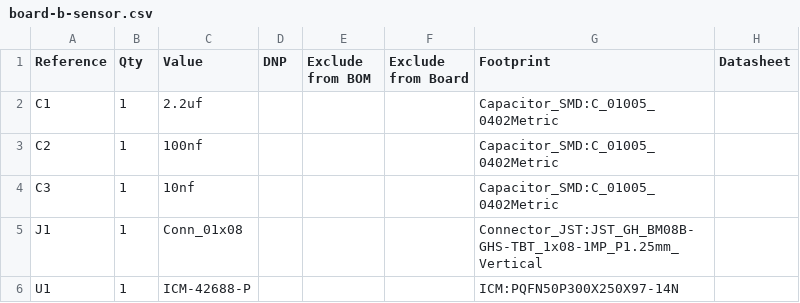
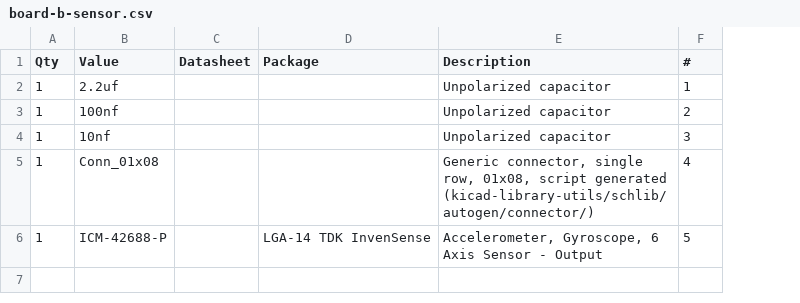
Before and after one commit to sashankthapa/fingertip-fusion-hw, a CSV file: hardware/board-b-sensor/board-b-sensor.csv, drawn as a sheet; removed rows and columns are numbered as before the commit, all else as after; the diff names each change by its address in the sheet, - before the commit and + after, or states it on an @@ line.

```diff
--- a/hardware/board-b-sensor/board-b-sensor.csv
+++ b/hardware/board-b-sensor/board-b-sensor.csv
-column A (Reference), rows 2-6: C1 | C2 | C3 | J1 | U1
-column D (DNP), empty
-column E (Exclude from BOM), empty
-column F (Exclude from Board), empty
-column G (Footprint), rows 2-6: Capacitor_SMD:C_01005_0402Metric | Capacitor_SMD:C_01005_0402Metric | Capacitor_SMD:C_01005_0402Metric | Connector_JST:JST_GH_BM08B-GHS-TBT_1x08-1MP_P1.25mm_Vertical | ICM:PQFN50P300X250X97-14N
+column D (Package), row 6: LGA-14 TDK InvenSense
+column E (Description), rows 2-6: Unpolarized capacitor | Unpolarized capacitor | Unpolarized capacitor | Generic connector, single row, 01x08, script generated (kicad-library-utils/schlib/autogen/connector/) | Accelerometer, Gyroscope, 6 Axis Sensor - Output
+column F (#), rows 2-6: 1 | 2 | 3 | 4 | 5
```
Also changed, not shown: hardware/board-a-main/board-a-main.csv, 20 other files.
